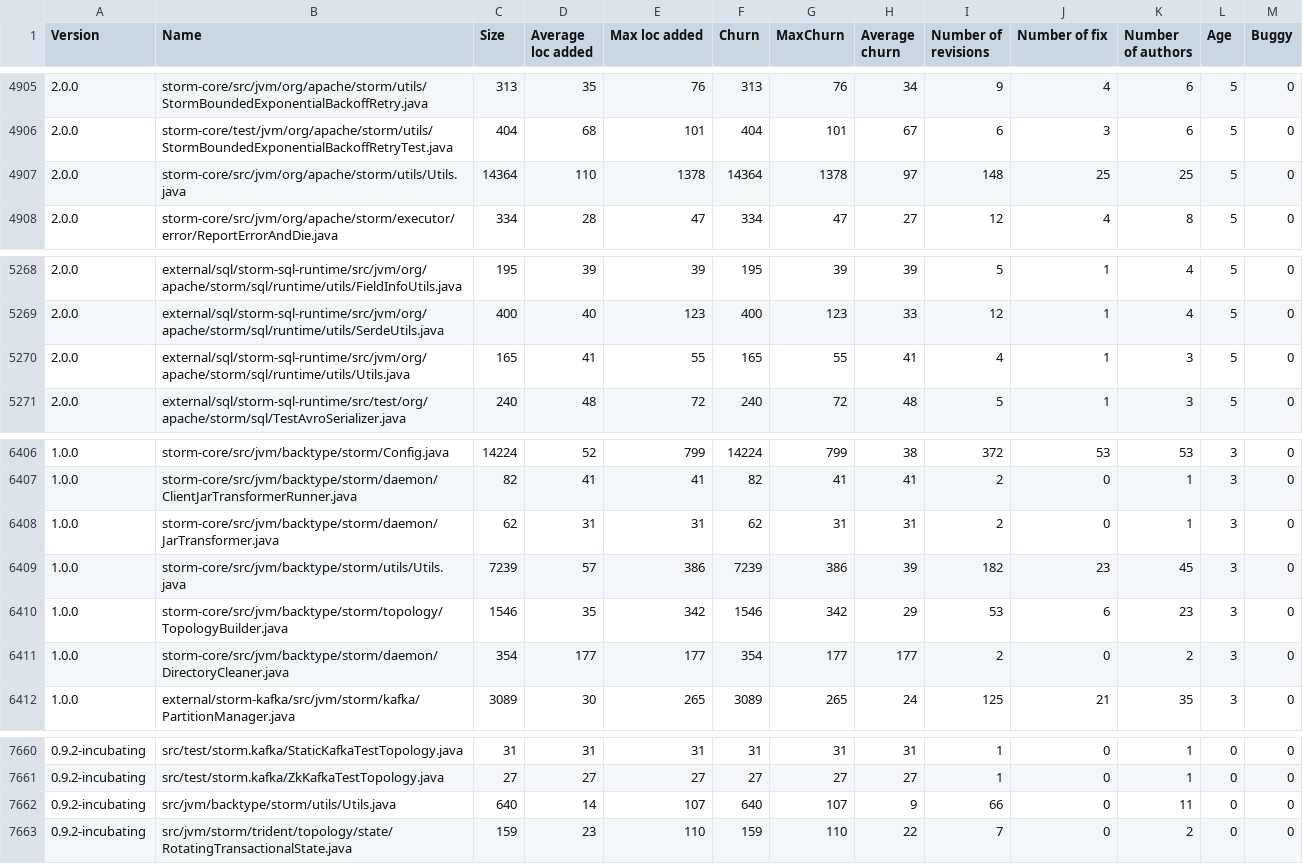
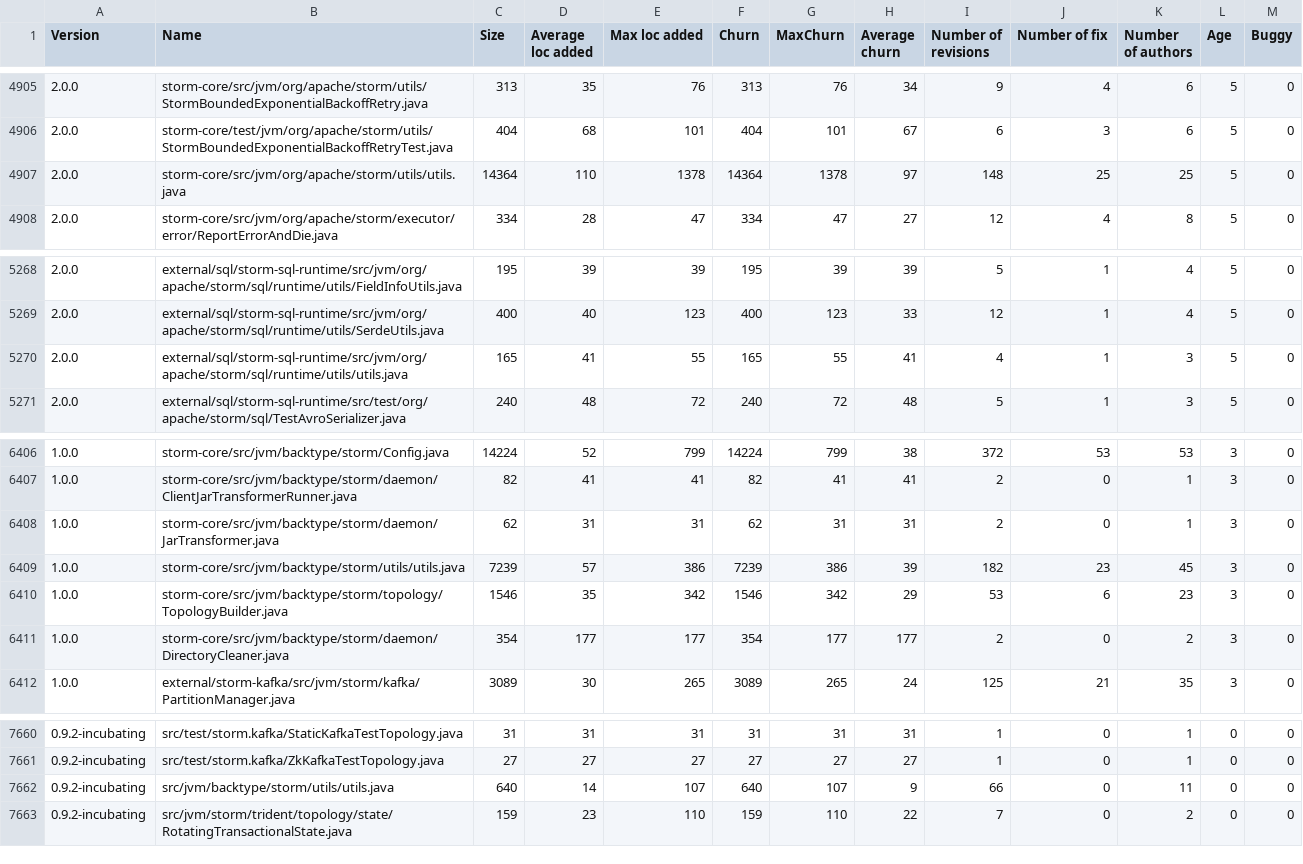
Before and after one commit to ggwplank/ISW2-Project, a CSV file: Outputs/STORMdataset.csv, drawn as a sheet; only a part is shown, gaps mark what is left out; the diff covers the shown part only.

```diff
--- a/Outputs/STORMdataset.csv
+++ b/Outputs/STORMdataset.csv
@@ -4906,3 +4906,3 @@ Version,Name,Size,Average loc added,Max loc added,Churn,MaxChurn,Average churn,N
 2.0.0,storm-core/test/jvm/org/apache/storm/utils/StormBoundedExponentialBackoffRetryTest.java,404,68,101,404,101,67,6,3,6,5,0
-2.0.0,storm-core/src/jvm/org/apache/storm/utils/Utils.java,14364,110,1378,14364,1378,97,148,25,25,5,0
+2.0.0,storm-core/src/jvm/org/apache/storm/utils/utils.java,14364,110,1378,14364,1378,97,148,25,25,5,0
 2.0.0,storm-core/src/jvm/org/apache/storm/executor/error/ReportErrorAndDie.java,334,28,47,334,47,27,12,4,8,5,0
@@ -5269,3 +5269,3 @@ Version,Name,Size,Average loc added,Max loc added,Churn,MaxChurn,Average churn,N
 2.0.0,external/sql/storm-sql-runtime/src/jvm/org/apache/storm/sql/runtime/utils/SerdeUtils.java,400,40,123,400,123,33,12,1,4,5,0
-2.0.0,external/sql/storm-sql-runtime/src/jvm/org/apache/storm/sql/runtime/utils/Utils.java,165,41,55,165,55,41,4,1,3,5,0
+2.0.0,external/sql/storm-sql-runtime/src/jvm/org/apache/storm/sql/runtime/utils/utils.java,165,41,55,165,55,41,4,1,3,5,0
 2.0.0,external/sql/storm-sql-runtime/src/test/org/apache/storm/sql/TestAvroSerializer.java,240,48,72,240,72,48,5,1,3,5,0
@@ -6408,3 +6408,3 @@ Version,Name,Size,Average loc added,Max loc added,Churn,MaxChurn,Average churn,N
 1.0.0,storm-core/src/jvm/backtype/storm/daemon/JarTransformer.java,62,31,31,62,31,31,2,0,1,3,0
-1.0.0,storm-core/src/jvm/backtype/storm/utils/Utils.java,7239,57,386,7239,386,39,182,23,45,3,0
+1.0.0,storm-core/src/jvm/backtype/storm/utils/utils.java,7239,57,386,7239,386,39,182,23,45,3,0
 1.0.0,storm-core/src/jvm/backtype/storm/topology/TopologyBuilder.java,1546,35,342,1546,342,29,53,6,23,3,0
@@ -7661,3 +7661,3 @@ Version,Name,Size,Average loc added,Max loc added,Churn,MaxChurn,Average churn,N
 0.9.2-incubating,src/test/storm.kafka/ZkKafkaTestTopology.java,27,27,27,27,27,27,1,0,1,0,0
-0.9.2-incubating,src/jvm/backtype/storm/utils/Utils.java,640,14,107,640,107,9,66,0,11,0,0
+0.9.2-incubating,src/jvm/backtype/storm/utils/utils.java,640,14,107,640,107,9,66,0,11,0,0
 0.9.2-incubating,src/jvm/storm/trident/topology/state/RotatingTransactionalState.java,159,23,110,159,110,22,7,0,2,0,0
```
Also changed, not shown: 5 edited cells elsewhere in this file, 15 other files.
